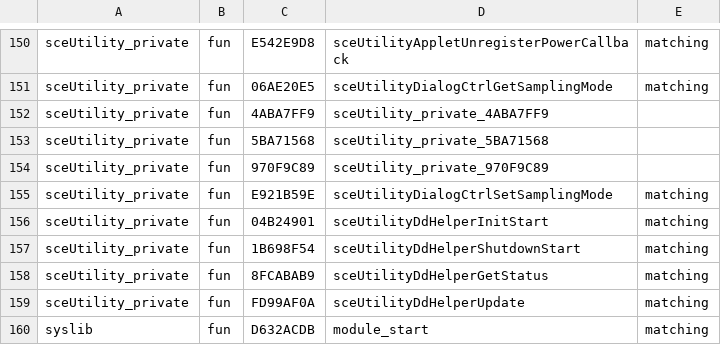
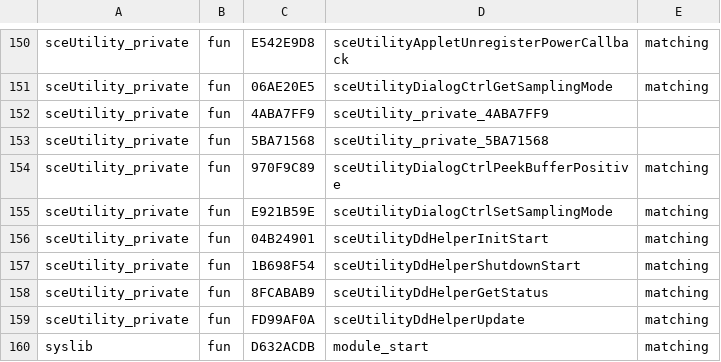
Before and after one commit to pspdev/psplibdoc, a CSV file: PSPLibDoc/kd/utility.csv, drawn as a sheet; only a part is shown, gaps mark what is left out.

```diff
--- a/PSPLibDoc/kd/utility.csv
+++ b/PSPLibDoc/kd/utility.csv
@@ -153,3 +153,3 @@ sceUtility_private,fun,4ABA7FF9,sceUtility_private_4ABA7FF9,
 sceUtility_private,fun,5BA71568,sceUtility_private_5BA71568,
-sceUtility_private,fun,970F9C89,sceUtility_private_970F9C89,
+sceUtility_private,fun,970F9C89,sceUtilityDialogCtrlPeekBufferPositive,matching
 sceUtility_private,fun,E921B59E,sceUtilityDialogCtrlSetSamplingMode,matching
```
Also changed, not shown: 18 other files.
